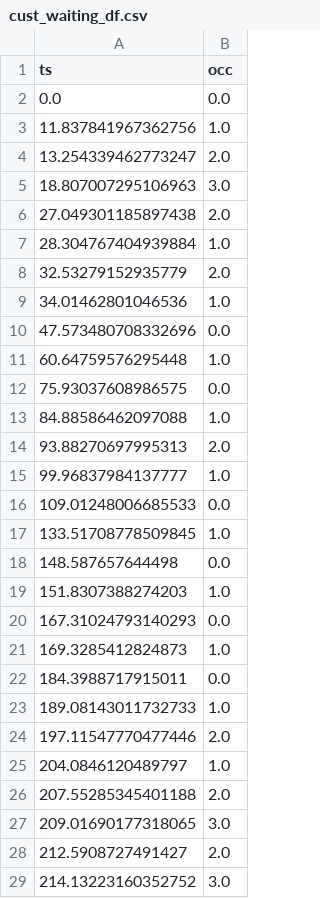
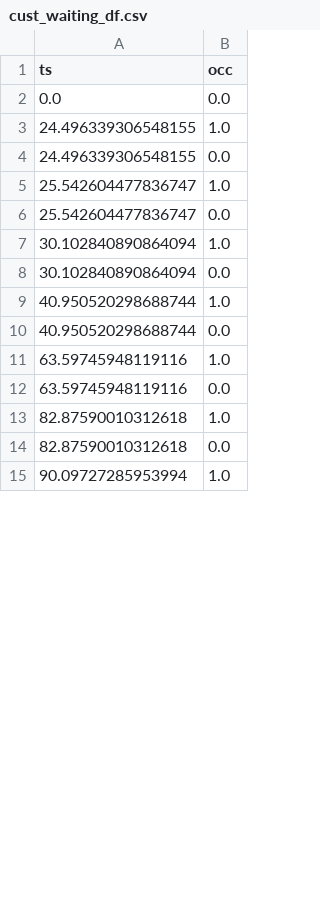
Before and after one commit to slbrooks/homework3, a CSV file: output/cust_waiting_df.csv, drawn as a sheet; only a part is shown; the diff covers the shown part only.

```diff
--- a/output/cust_waiting_df.csv
+++ b/output/cust_waiting_df.csv
@@ -2,28 +2,14 @@ ts,occ
 0.0,0.0
-11.837841967362756,1.0
-13.254339462773247,2.0
-18.807007295106963,3.0
-27.049301185897438,2.0
-28.304767404939884,1.0
-32.53279152935779,2.0
-34.01462801046536,1.0
-47.573480708332696,0.0
-60.64759576295448,1.0
-75.93037608986575,0.0
-84.88586462097088,1.0
-93.88270697995313,2.0
-99.96837984137777,1.0
-109.01248006685533,0.0
-133.51708778509845,1.0
-148.587657644498,0.0
-151.8307388274203,1.0
-167.31024793140293,0.0
-169.3285412824873,1.0
-184.3988717915011,0.0
-189.08143011732733,1.0
-197.11547770477446,2.0
-204.0846120489797,1.0
-207.55285345401188,2.0
-209.01690177318065,3.0
-212.5908727491427,2.0
-214.13223160352752,3.0
+24.496339306548155,1.0
+24.496339306548155,0.0
+25.542604477836747,1.0
+25.542604477836747,0.0
+30.102840890864094,1.0
+30.102840890864094,0.0
+40.950520298688744,1.0
+40.950520298688744,0.0
+63.59745948119116,1.0
+63.59745948119116,0.0
+82.87590010312618,1.0
+82.87590010312618,0.0
+90.09727285953994,1.0
```
Also changed, not shown: 46 added rows, 28 removed rows and 11 edited cells elsewhere in this file, output/bank_customer_log_df.csv, output/cust_beinghelped_df.csv, 2 other files.
